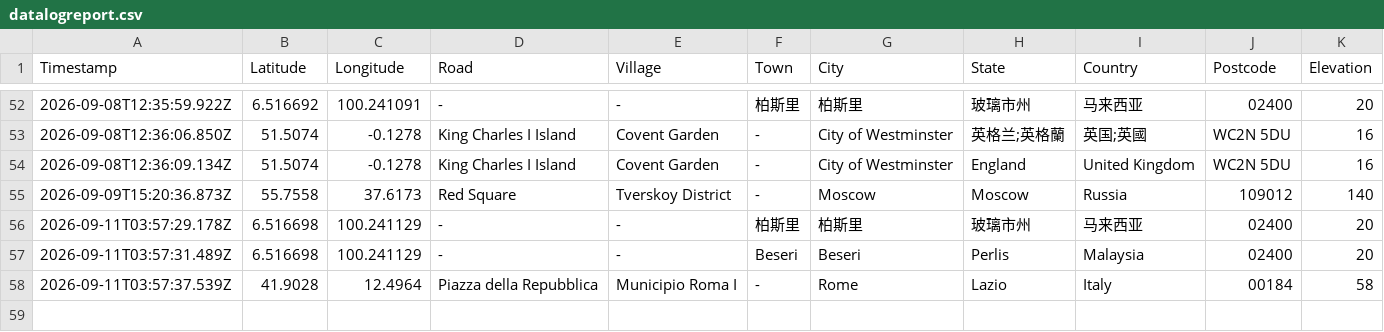
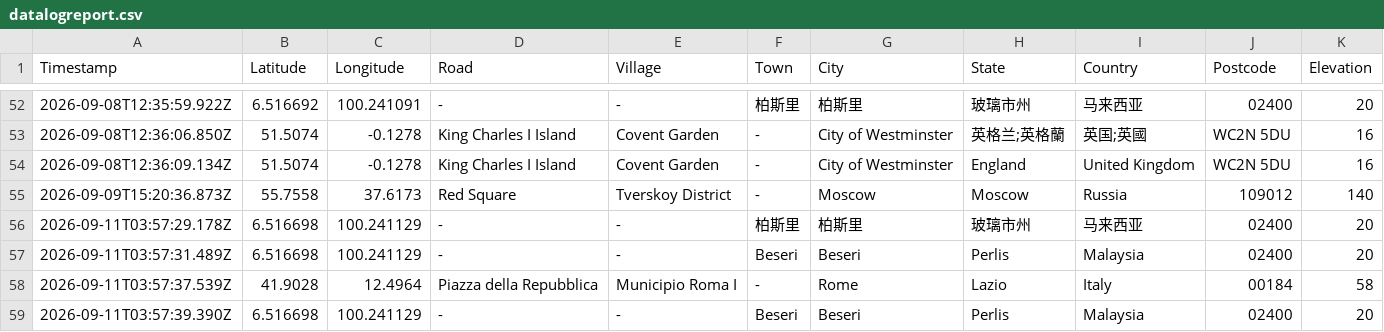
Before and after one commit to chantianseng/gps_location_name, a CSV file: datalogreport.csv, drawn as a sheet; only a part is shown, gaps mark what is left out.

Commit message:
Update datalogreport.csv for GPS coordinate: 6.516698, 100.241129

```diff
--- a/datalogreport.csv
+++ b/datalogreport.csv
@@ -58 +58,2 @@ Timestamp,Latitude,Longitude,Road,Village,Town,City,State,Country,Postcode,Eleva
 "2026-09-11T03:57:37.539Z","41.9028","12.4964","Piazza della Repubblica","Municipio Roma I","-","Rome","Lazio","Italy","00184","58"
+"2026-09-11T03:57:39.390Z","6.516698","100.241129","-","-","Beseri","Beseri","Perlis","Malaysia","02400","20"
```
